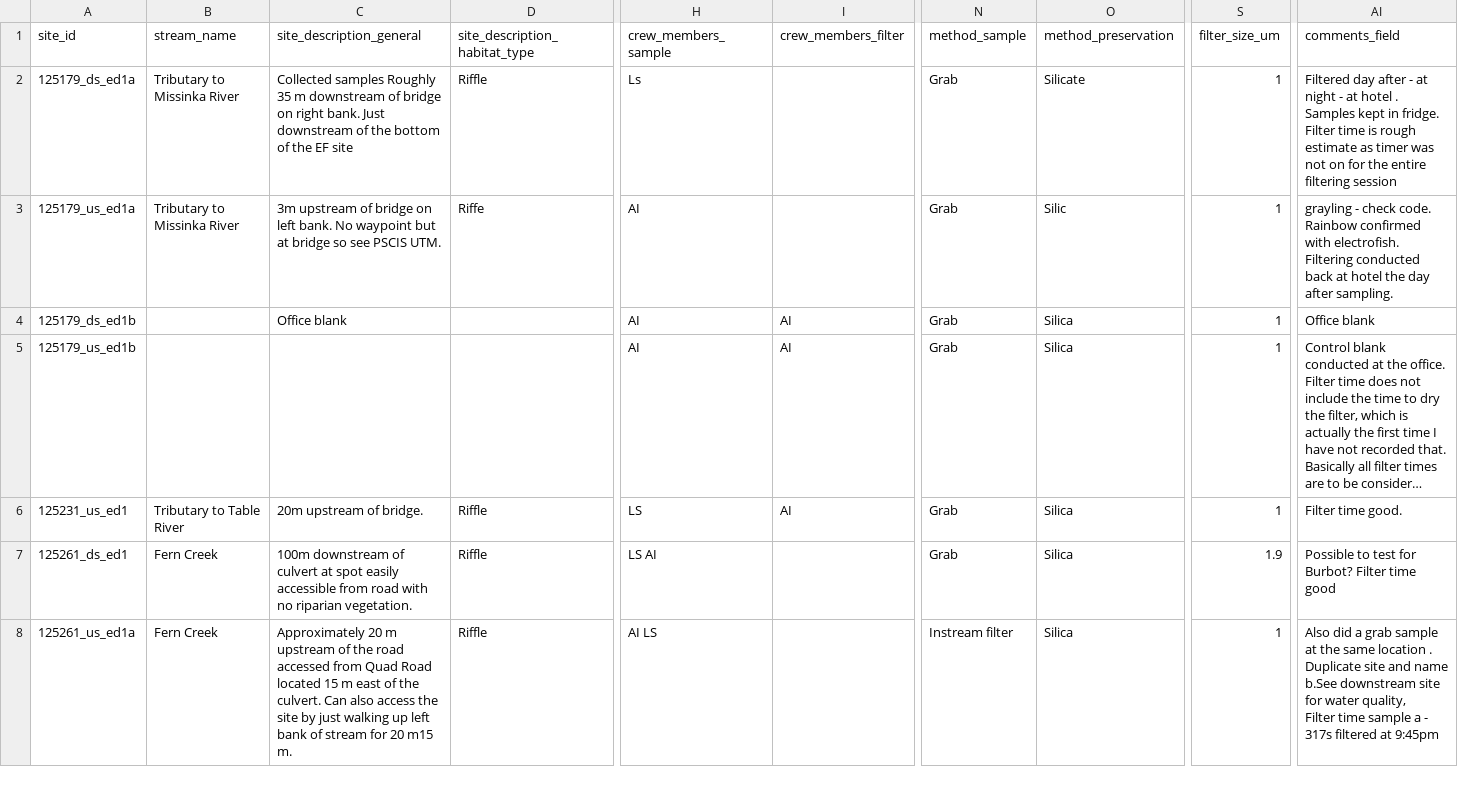
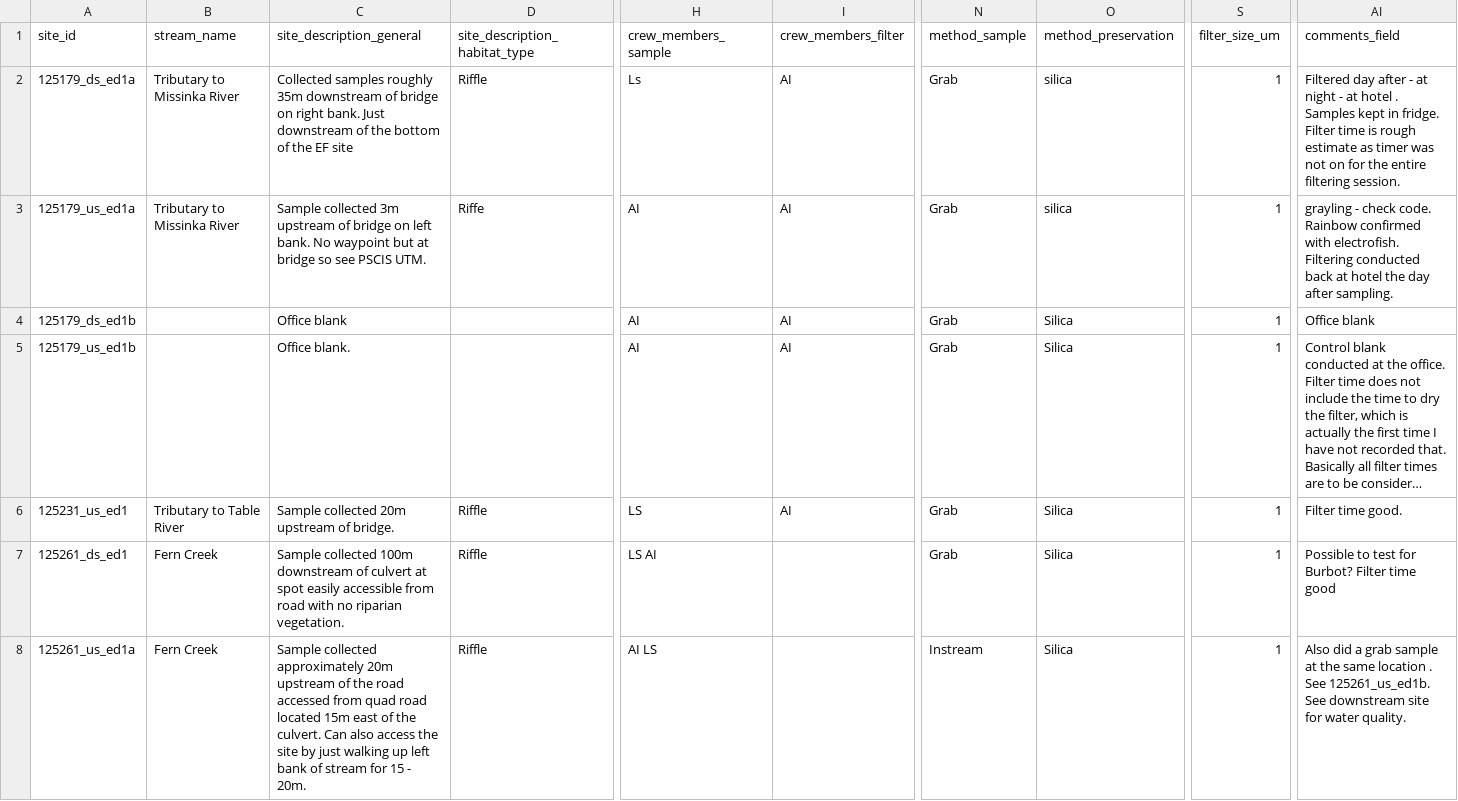
Before and after one commit to NewGraphEnvironment/fish_passage_skeena_2025_reporting, a CSV file: data/backup/2025/sern_peace_fwcp_2023/form_edna_2025.csv, drawn as a sheet; only a part is shown, gaps mark what is left out; long unchanged cells end in …; ↵ is a line break in a cell; the diff covers the shown part only; the diff names each change by its address in the sheet, - before the commit and + after, or states it on an @@ line.

```diff
--- a/data/backup/2025/sern_peace_fwcp_2023/form_edna_2025.csv
+++ b/data/backup/2025/sern_peace_fwcp_2023/form_edna_2025.csv
-C2 (site_description_general): Collected samples Roughly 35 m downstream of…
+C2 (site_description_general): Collected samples roughly 35m downstream of…
-I2:I3 (crew_members_filter): (empty)
+I2:I3 (crew_members_filter): AI
-O2 (method_preservation): Silicate
+O2 (method_preservation): silica
-AI2 (comments_field): …entire filtering session
+AI2 (comments_field): …entire filtering session.
-C3 (site_description_general): 3m upstream…
+C3 (site_description_general): Sample collected 3m upstream…
-O3 (method_preservation): Silic
+O3 (method_preservation): silica
-C5 (site_description_general): (empty)
+C5 (site_description_general): Office blank.
-C6 (site_description_general): 20m upstream of bridge.
+C6 (site_description_general): Sample collected 20m upstream of bridge.
-C7 (site_description_general): 100m downstream…
+C7 (site_description_general): Sample collected 100m downstream…
-S7 (filter_size_um): 1.9
+S7 (filter_size_um): 1
-C8 (site_description_general): Approximately 20 m upstream of the road accessed from Quad Road located 15 m east of the culvert. Can also access the site by just walking up left bank of stream for 20 m15 m.
+C8 (site_description_general): Sample collected approximately 20m upstream of the road accessed from quad road located 15m east of the culvert. Can also access the site by just walking up left bank of stream for 15 - 20m.
-N8 (method_sample): Instream filter
+N8 (method_sample): Instream
-AI8 (comments_field): …location . Duplicate site and name b.See downstream site for water quality, ↵ Filter time sample a - 317s filtered at 9:45pm
+AI8 (comments_field): …location . See 125261_us_ed1b. See downstream site for water quality.
```
Also changed, not shown: 1 added row, 3 removed rows and 82 edited cells elsewhere in this file, 1 other file.
